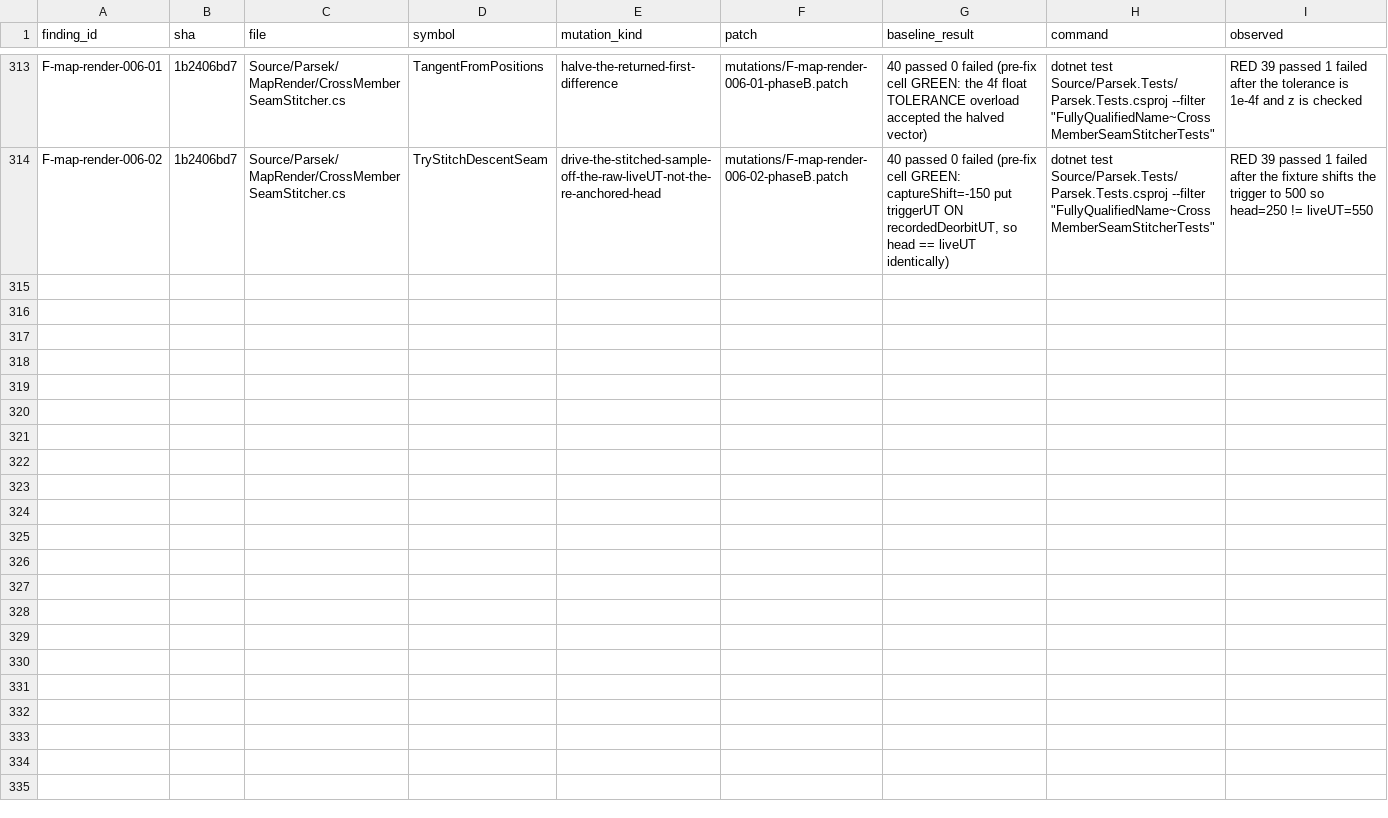
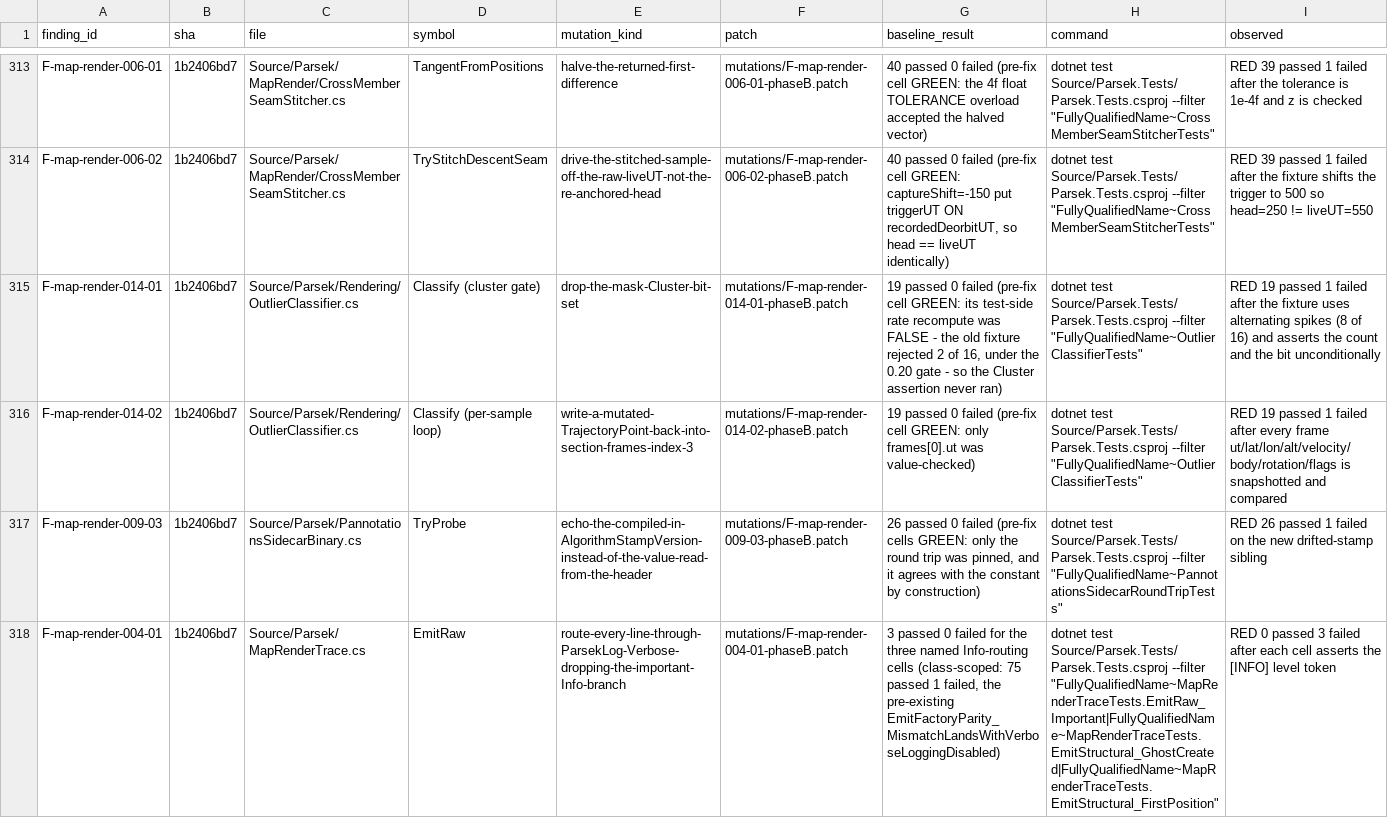
Before and after one commit to vl3c/Parsek, a CSV file: docs/dev/research/test-quality-audit-2026-09-14/mutations/mutations.csv, drawn as a sheet; only a part is shown, gaps mark what is left out; rows hold the shown columns only; the diff names each change by its address in the sheet, - before the commit and + after, or states it on an @@ line.

Commit message:
Re-aim the outlier, pannotations probe and map-trace routing cells
Four more T3 rows from Medium slice 6.

OutlierClassifier_Cluster_FlagsSection_When25PercentRejected wrapped its
Cluster assertion in a test-side recompute of the production rate gate, and
the measurement shows the gate was never true: four CONSECUTIVE kraken
velocities reject only 2 of 16 samples (0.125, under the 0.20 threshold), so
the assertion the name claims had never executed. The fixture now spikes
alternating indices (8 of 16), pins the sample and rejected counts first, and
asserts the Cluster bit unconditionally; the cell is renamed
OutlierClassifier_Cluster_FlagsSection_WhenRejectionRateIsOverTheGate and a
mirror cell pins the bit CLEAR under the gate.

OutlierClassifier_HR1_DoesNotMutateRecording value-checked only frames[0].ut,
so an in-place rewrite of any interior sample passed. It snapshots every
frame's ut, lat, lon, alt, velocity, body, rotation and flags now.

Probe_AlgorithmStampMismatch_DiscardsFile constructed neither a mismatch nor a
discard. Renamed Probe_AlgorithmStampField_RoundTrips, with a new sibling that
patches the stamp int in the header bytes and asserts the probe reports the
drifted value - a probe echoing the compiled-in constant round-tripped green
while the orchestrator's drift discard could never fire.

The three MapRenderTrace cells whose names claim Info routing asserted no
level token, and the fixture forces verbose on, so a Verbose-routed line
matched every predicate. Each asserts [INFO] now.

```diff
--- a/docs/dev/research/test-quality-audit-2026-09-14/mutations/mutations.csv
+++ b/docs/dev/research/test-quality-audit-2026-09-14/mutations/mutations.csv
+row 315: F-map-render-014-01 | 1b2406bd7 | Source/Parsek/Rendering/OutlierClassifier.cs | Classify (cluster gate) | drop-the-mask-Cluster-bit-set | mutations/F-map-render-014-01-phaseB.patch | 19 passed 0 failed (pre-fix cell GREEN: its test-side rate recompute was FALSE - the old fixture rejected 2 of 16, under the 0.20 gate - so the Cluster assertion never ran) | dotnet test Source/Parsek.Tests/Parsek.Tests.csproj --filter "FullyQualifiedName~OutlierClassifierTests" | RED 19 passed 1 failed after the fixture uses alternating spikes (8 of 16) and asserts the count and the bit unconditionally
+row 316: F-map-render-014-02 | 1b2406bd7 | Source/Parsek/Rendering/OutlierClassifier.cs | Classify (per-sample loop) | write-a-mutated-TrajectoryPoint-back-into-section-frames-index-3 | mutations/F-map-render-014-02-phaseB.patch | 19 passed 0 failed (pre-fix cell GREEN: only frames[0].ut was value-checked) | dotnet test Source/Parsek.Tests/Parsek.Tests.csproj --filter "FullyQualifiedName~OutlierClassifierTests" | RED 19 passed 1 failed after every frame ut/lat/lon/alt/velocity/body/rotation/flags is snapshotted and compared
+row 317: F-map-render-009-03 | 1b2406bd7 | Source/Parsek/PannotationsSidecarBinary.cs | TryProbe | echo-the-compiled-in-AlgorithmStampVersion-instead-of-the-value-read-from-the-header | mutations/F-map-render-009-03-phaseB.patch | 26 passed 0 failed (pre-fix cells GREEN: only the round trip was pinned, and it agrees with the constant by construction) | dotnet test Source/Parsek.Tests/Parsek.Tests.csproj --filter "FullyQualifiedName~PannotationsSidecarRoundTripTests" | RED 26 passed 1 failed on the new drifted-stamp sibling
+row 318: F-map-render-004-01 | 1b2406bd7 | Source/Parsek/MapRenderTrace.cs | EmitRaw | route-every-line-through-ParsekLog-Verbose-dropping-the-important-Info-branch | mutations/F-map-render-004-01-phaseB.patch | 3 passed 0 failed for the three named Info-routing cells (class-scoped: 75 passed 1 failed, the pre-existing EmitFactoryParity_MismatchLandsWithVerboseLoggingDisabled) | dotnet test Source/Parsek.Tests/Parsek.Tests.csproj --filter "FullyQualifiedName~MapRenderTraceTests.EmitRaw_Important|FullyQualifiedName~MapRenderTraceTests.EmitStructural_GhostCreated|FullyQualifiedName~MapRenderTraceTests.EmitStructural_FirstPosition" | RED 0 passed 3 failed after each cell asserts the [INFO] level token
```
Also changed, not shown: 7 other files.
